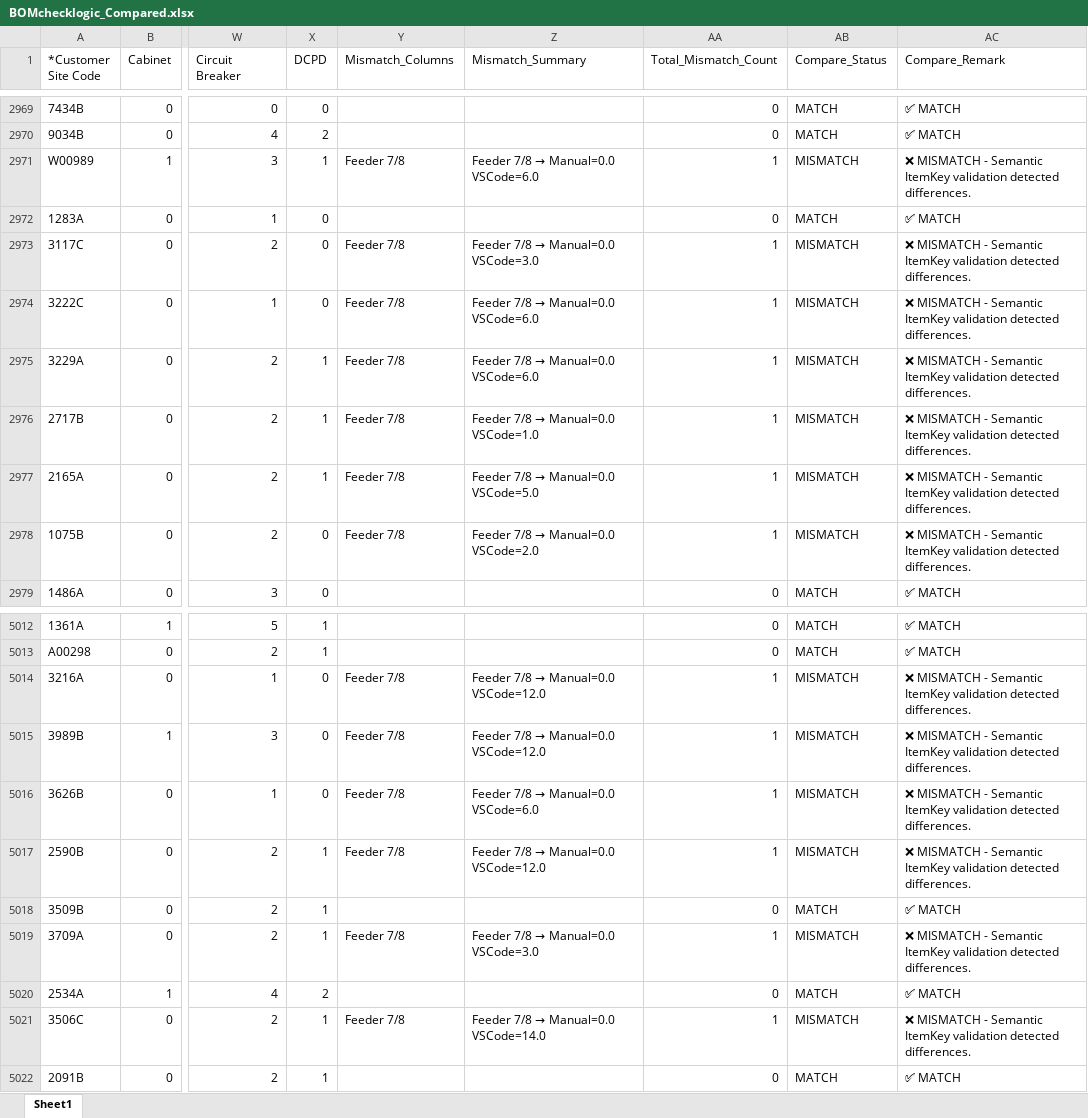
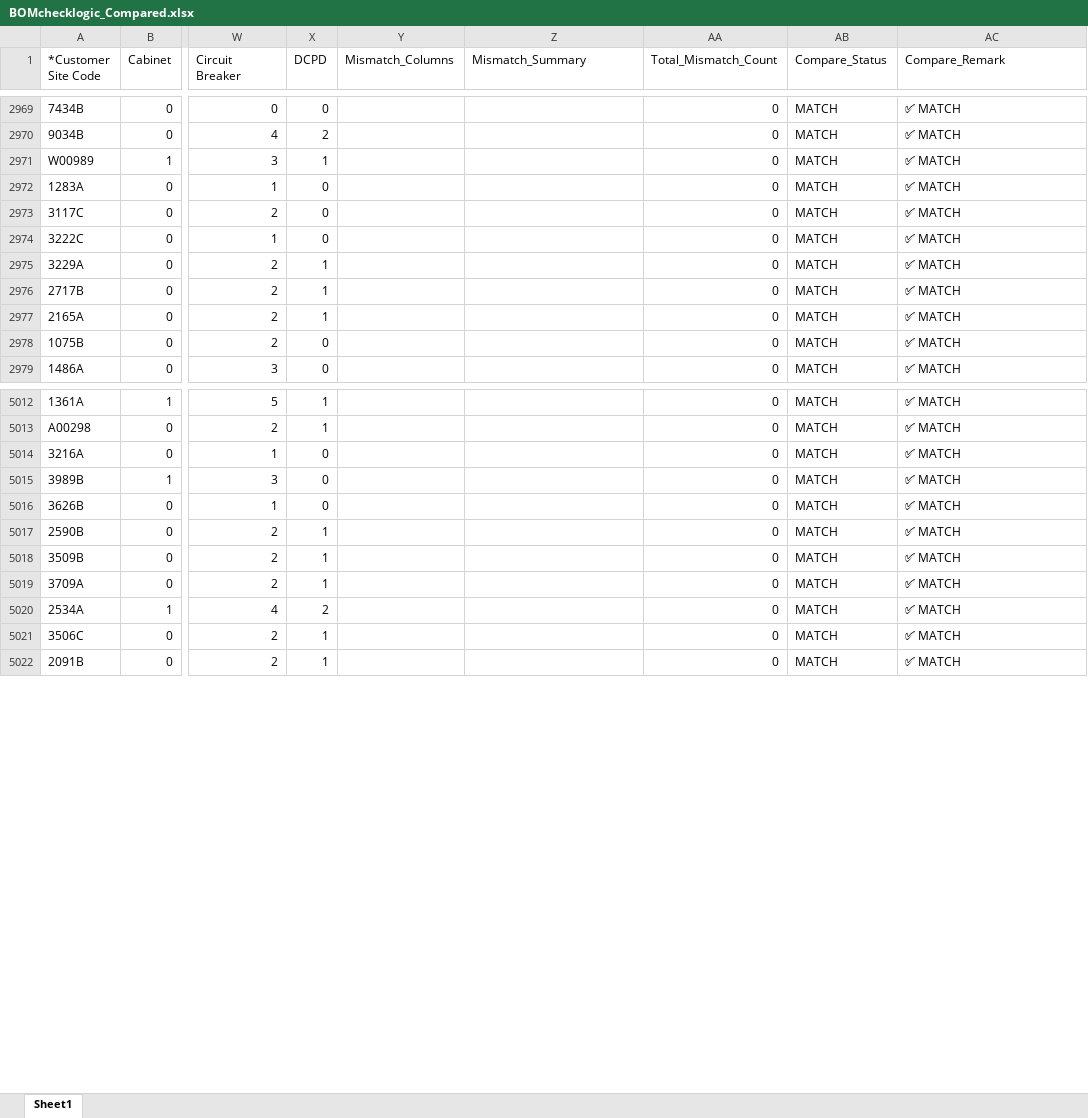
Before and after one commit to ammarofficial11/create-pr-cd-ran, an Excel workbook: output/BOMchecklogic_Compared.xlsx, sheet Sheet1, drawn as a sheet; only a part is shown, gaps mark what is left out; values as stored, in another font and other column widths than the file's, no cell formats; the diff covers the shown part only; the diff names each change by its address in the sheet, - before the commit and + after, or states it on an @@ line.

Commit message:
Finalize on Feeder 7/8 and 1 5/8 Calculation

```diff
--- a/output/BOMchecklogic_Compared.xlsx (sheet Sheet1)
+++ b/output/BOMchecklogic_Compared.xlsx (sheet Sheet1)
-Y2971 (Mismatch_Columns): Feeder 7/8
+Y2971 (Mismatch_Columns): (empty)
@@ Z2971 (Mismatch_Summary): Feeder 7/8 → Manual=0.0 VSCode=6.0 → (empty) @@
-AA2971 (Total_Mismatch_Count): 1
+AA2971 (Total_Mismatch_Count): 0
-AB2971 (Compare_Status): MISMATCH
+AB2971 (Compare_Status): MATCH
-AC2971 (Compare_Remark): ❌ MISMATCH - Semantic ItemKey validation detected differences.
+AC2971 (Compare_Remark): ✅ MATCH
-Y2973:Y2978 (Mismatch_Columns): Feeder 7/8
+Y2973:Y2978 (Mismatch_Columns): (empty)
@@ Z2973 (Mismatch_Summary): Feeder 7/8 → Manual=0.0 VSCode=3.0 → (empty) @@
-AA2973:AA2978 (Total_Mismatch_Count): 1
+AA2973:AA2978 (Total_Mismatch_Count): 0
-AB2973:AB2978 (Compare_Status): MISMATCH
+AB2973:AB2978 (Compare_Status): MATCH
-AC2973:AC2978 (Compare_Remark): ❌ MISMATCH - Semantic ItemKey validation detected differences.
+AC2973:AC2978 (Compare_Remark): ✅ MATCH
@@ Z2974:Z2975 (Mismatch_Summary): Feeder 7/8 → Manual=0.0 VSCode=6.0 → (empty) @@
@@ Z2976 (Mismatch_Summary): Feeder 7/8 → Manual=0.0 VSCode=1.0 → (empty) @@
@@ Z2977 (Mismatch_Summary): Feeder 7/8 → Manual=0.0 VSCode=5.0 → (empty) @@
@@ Z2978 (Mismatch_Summary): Feeder 7/8 → Manual=0.0 VSCode=2.0 → (empty) @@
-Y5014:Y5017 (Mismatch_Columns): Feeder 7/8
+Y5014:Y5017 (Mismatch_Columns): (empty)
@@ Z5014:Z5015 (Mismatch_Summary): Feeder 7/8 → Manual=0.0 VSCode=12.0 → (empty) @@
-AA5014:AA5017 (Total_Mismatch_Count): 1
+AA5014:AA5017 (Total_Mismatch_Count): 0
-AB5014:AB5017 (Compare_Status): MISMATCH
+AB5014:AB5017 (Compare_Status): MATCH
-AC5014:AC5017 (Compare_Remark): ❌ MISMATCH - Semantic ItemKey validation detected differences.
+AC5014:AC5017 (Compare_Remark): ✅ MATCH
@@ Z5016 (Mismatch_Summary): Feeder 7/8 → Manual=0.0 VSCode=6.0 → (empty) @@
@@ Z5017 (Mismatch_Summary): Feeder 7/8 → Manual=0.0 VSCode=12.0 → (empty) @@
-Y5019 (Mismatch_Columns): Feeder 7/8
+Y5019 (Mismatch_Columns): (empty)
@@ Z5019 (Mismatch_Summary): Feeder 7/8 → Manual=0.0 VSCode=3.0 → (empty) @@
-AA5019 (Total_Mismatch_Count): 1
+AA5019 (Total_Mismatch_Count): 0
-AB5019 (Compare_Status): MISMATCH
+AB5019 (Compare_Status): MATCH
-AC5019 (Compare_Remark): ❌ MISMATCH - Semantic ItemKey validation detected differences.
+AC5019 (Compare_Remark): ✅ MATCH
-Y5021 (Mismatch_Columns): Feeder 7/8
+Y5021 (Mismatch_Columns): (empty)
@@ Z5021 (Mismatch_Summary): Feeder 7/8 → Manual=0.0 VSCode=14.0 → (empty) @@
-AA5021 (Total_Mismatch_Count): 1
+AA5021 (Total_Mismatch_Count): 0
-AB5021 (Compare_Status): MISMATCH
+AB5021 (Compare_Status): MATCH
-AC5021 (Compare_Remark): ❌ MISMATCH - Semantic ItemKey validation detected differences.
+AC5021 (Compare_Remark): ✅ MATCH
```
Also changed, not shown: 1330 edited cells elsewhere in this sheet, cell formats, output/debug_calculated.xlsx, 5 other files.
